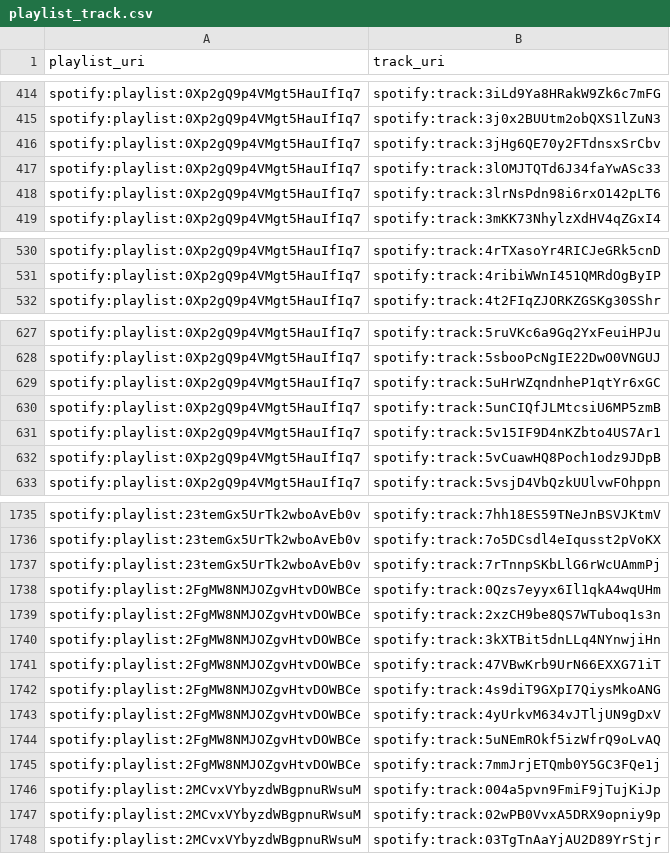
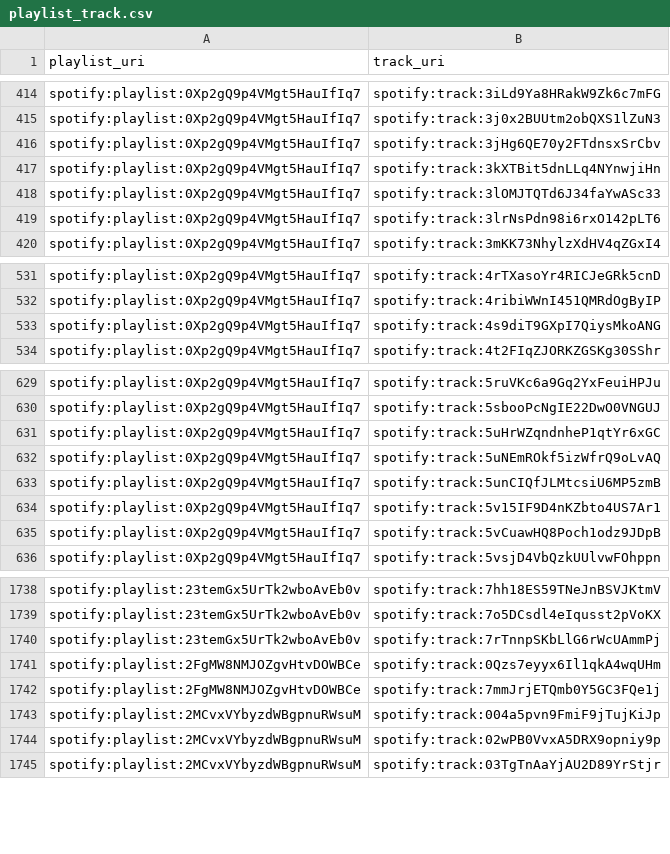
Before and after one commit to jbrown1618/spotify-stats-jbrown1618, a CSV file: data/playlist_track.csv, drawn as a sheet; only a part is shown, gaps mark what is left out.

Commit message:
[Automated] Update with latest data

```diff
--- a/data/playlist_track.csv
+++ b/data/playlist_track.csv
@@ -416,2 +416,3 @@ spotify:playlist:0Xp2gQ9p4VMgt5HauIfIq7,spotify:track:3j0x2BUUtm2obQXS1lZuN3
 spotify:playlist:0Xp2gQ9p4VMgt5HauIfIq7,spotify:track:3jHg6QE70y2FTdnsxSrCbv
+spotify:playlist:0Xp2gQ9p4VMgt5HauIfIq7,spotify:track:3kXTBit5dnLLq4NYnwjiHn
 spotify:playlist:0Xp2gQ9p4VMgt5HauIfIq7,spotify:track:3lOMJTQTd6J34faYwASc33
@@ -531,2 +532,3 @@ spotify:playlist:0Xp2gQ9p4VMgt5HauIfIq7,spotify:track:4rTXasoYr4RICJeGRk5cnD
 spotify:playlist:0Xp2gQ9p4VMgt5HauIfIq7,spotify:track:4ribiWWnI451QMRdOgByIP
+spotify:playlist:0Xp2gQ9p4VMgt5HauIfIq7,spotify:track:4s9diT9GXpI7QiysMkoANG
 spotify:playlist:0Xp2gQ9p4VMgt5HauIfIq7,spotify:track:4t2FIqZJORKZGSKg30SShr
@@ -629,2 +631,3 @@ spotify:playlist:0Xp2gQ9p4VMgt5HauIfIq7,spotify:track:5sbooPcNgIE22DwO0VNGUJ
 spotify:playlist:0Xp2gQ9p4VMgt5HauIfIq7,spotify:track:5uHrWZqndnheP1qtYr6xGC
+spotify:playlist:0Xp2gQ9p4VMgt5HauIfIq7,spotify:track:5uNEmROkf5izWfrQ9oLvAQ
 spotify:playlist:0Xp2gQ9p4VMgt5HauIfIq7,spotify:track:5unCIQfJLMtcsiU6MP5zmB
@@ -1738,8 +1741,2 @@ spotify:playlist:23temGx5UrTk2wboAvEb0v,spotify:track:7rTnnpSKbLlG6rWcUAmmPj
 spotify:playlist:2FgMW8NMJOZgvHtvDOWBCe,spotify:track:0Qzs7eyyx6Il1qkA4wqUHm
-spotify:playlist:2FgMW8NMJOZgvHtvDOWBCe,spotify:track:2xzCH9be8QS7WTuboq1s3n
-spotify:playlist:2FgMW8NMJOZgvHtvDOWBCe,spotify:track:3kXTBit5dnLLq4NYnwjiHn
-spotify:playlist:2FgMW8NMJOZgvHtvDOWBCe,spotify:track:47VBwKrb9UrN66EXXG71iT
-spotify:playlist:2FgMW8NMJOZgvHtvDOWBCe,spotify:track:4s9diT9GXpI7QiysMkoANG
-spotify:playlist:2FgMW8NMJOZgvHtvDOWBCe,spotify:track:4yUrkvM634vJTljUN9gDxV
-spotify:playlist:2FgMW8NMJOZgvHtvDOWBCe,spotify:track:5uNEmROkf5izWfrQ9oLvAQ
 spotify:playlist:2FgMW8NMJOZgvHtvDOWBCe,spotify:track:7mmJrjETQmb0Y5GC3FQe1j
```
Also changed, not shown: data/album_track.csv, data/albums.csv, 53 other files.
